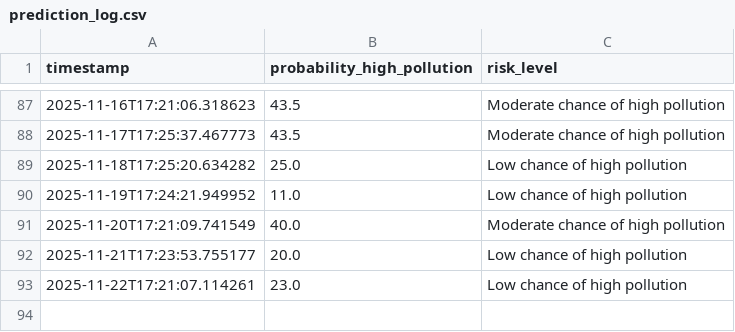
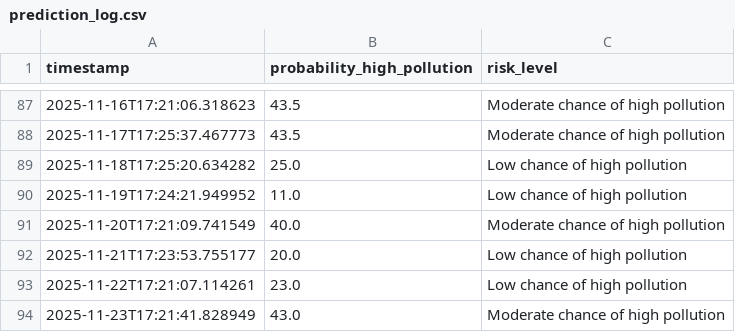
Before and after one commit to kszajner/GDAIR, a CSV file: prediction_log.csv, drawn as a sheet; only a part is shown, gaps mark what is left out; the diff names each change by its address in the sheet, - before the commit and + after, or states it on an @@ line.

```diff
--- a/prediction_log.csv
+++ b/prediction_log.csv
+row 94: 2025-11-23T17:21:41.828949 | 43.0 | Moderate chance of high pollution
```
